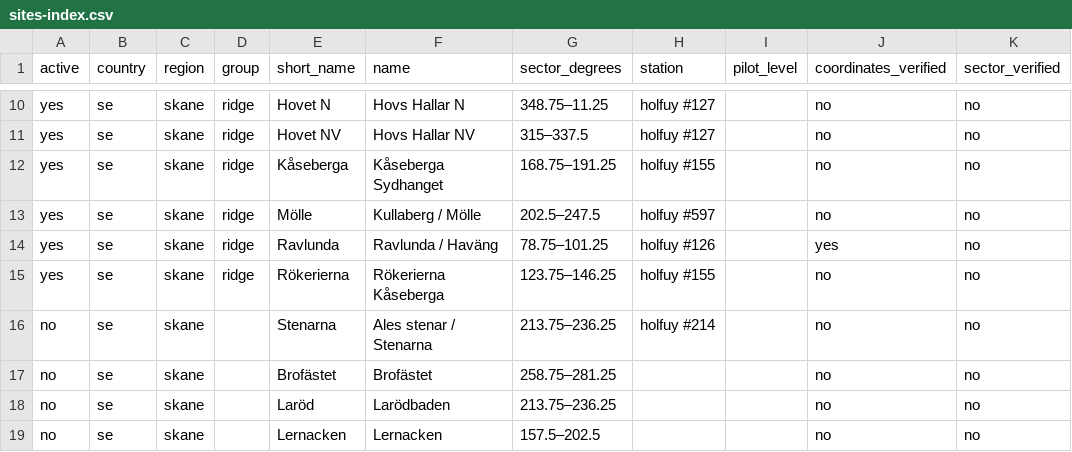
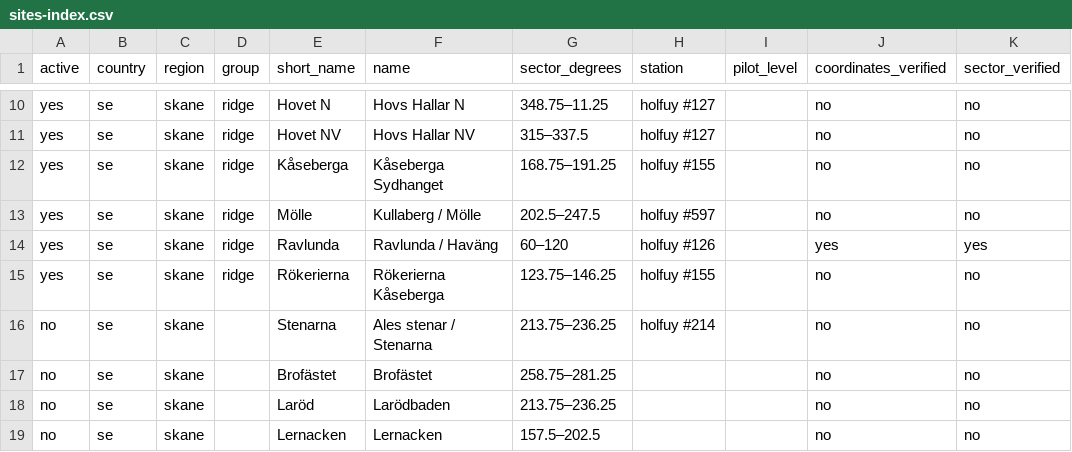
Before and after one commit to Utskottet/FlyWeather, a CSV file: sites-index.csv, drawn as a sheet; only a part is shown, gaps mark what is left out.

```diff
--- a/sites-index.csv
+++ b/sites-index.csv
@@ -13,3 +13,3 @@ yes,se,skane,ridge,Kåseberga,Kåseberga Sydhanget,168.75–191.25,holfuy #155,,
 yes,se,skane,ridge,Mölle,Kullaberg / Mölle,202.5–247.5,holfuy #597,,no,no
-yes,se,skane,ridge,Ravlunda,Ravlunda / Haväng,78.75–101.25,holfuy #126,,yes,no
+yes,se,skane,ridge,Ravlunda,Ravlunda / Haväng,60–120,holfuy #126,,yes,yes
 yes,se,skane,ridge,Rökerierna,Rökerierna Kåseberga,123.75–146.25,holfuy #155,,no,no
```
Also changed, not shown: 10 other files.
